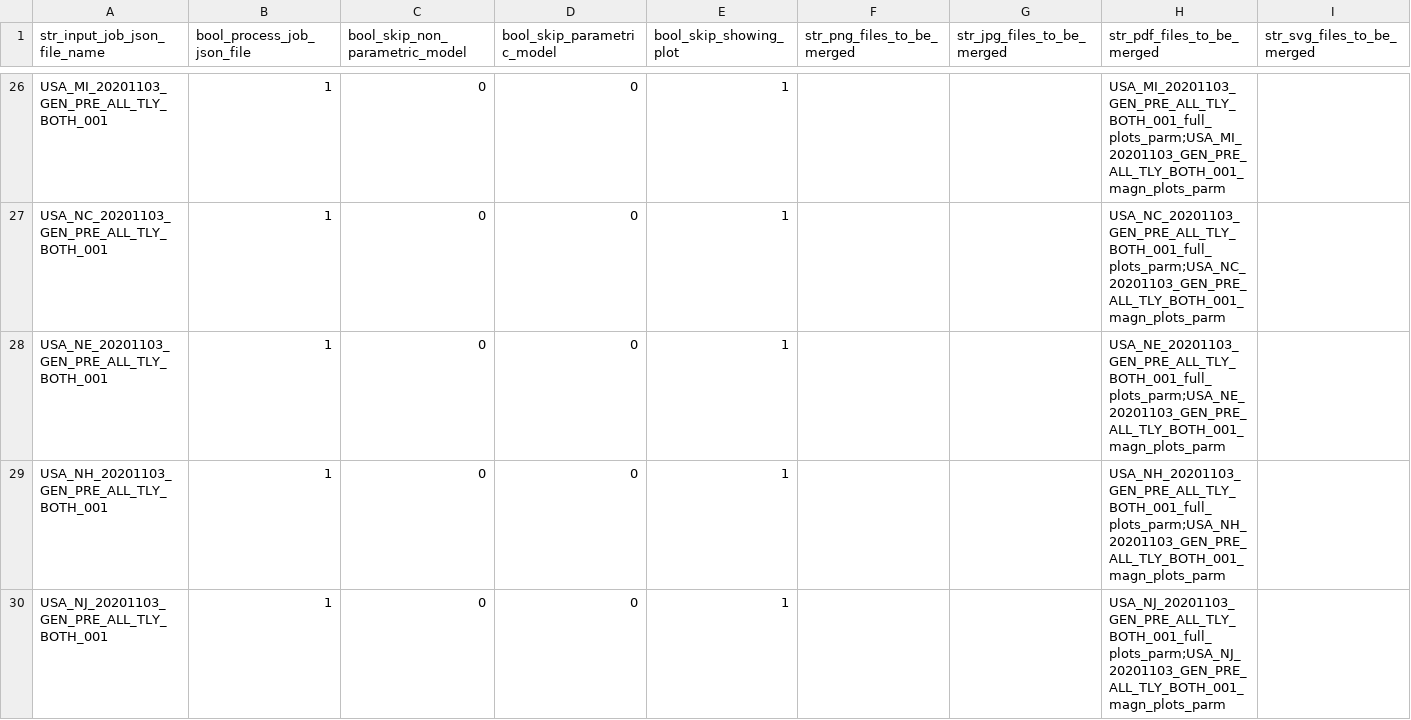
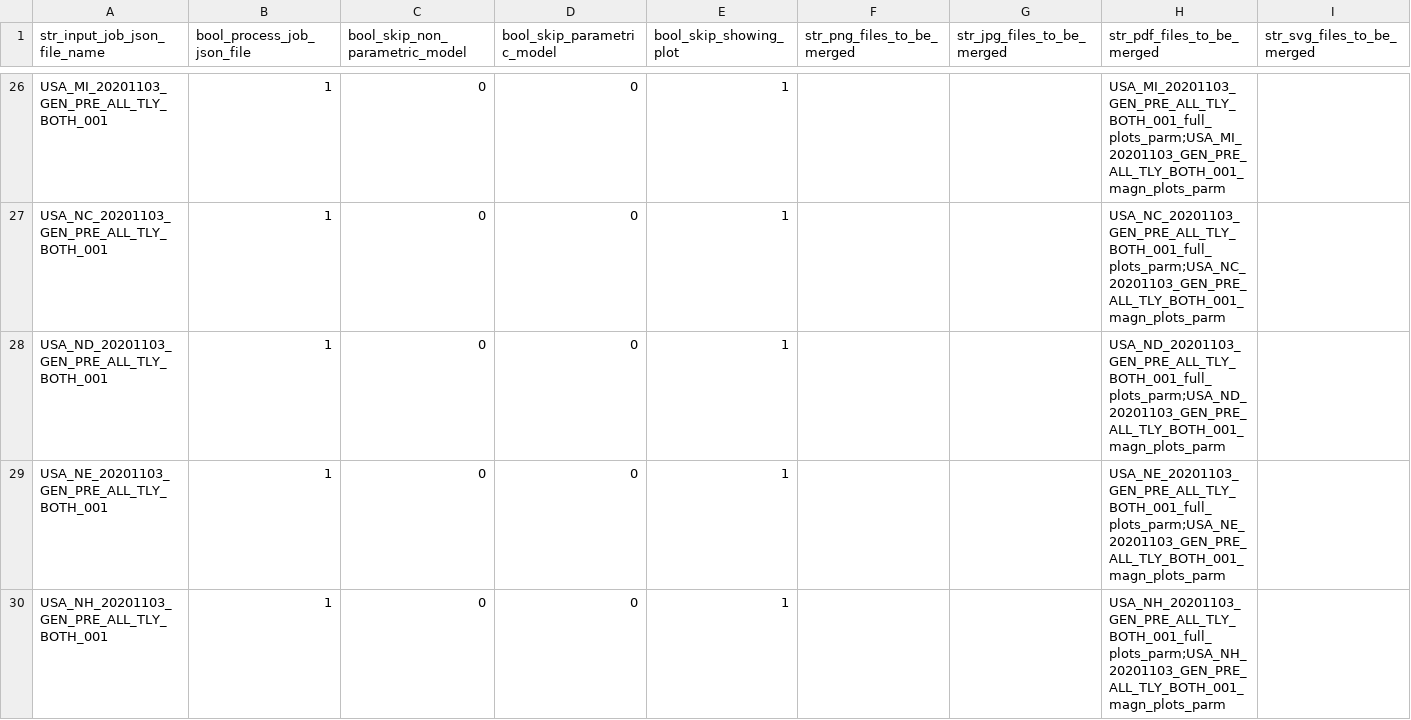
Before and after one commit to quant-manager/election_outliers, a CSV file: input_batches_csv/USA_--_20201103_GEN_---_---_---_----_001_batch.csv, drawn as a sheet; only a part is shown, gaps mark what is left out; the shorter side is filled out with more unchanged rows.

Commit message:
Added USA_ND_20201103_GEN_PRE_ALL_TLY_BOTH_001.

```diff
--- a/input_batches_csv/USA_--_20201103_GEN_---_---_---_----_001_batch.csv
+++ b/input_batches_csv/USA_--_20201103_GEN_---_---_---_----_001_batch.csv
@@ -27,2 +27,3 @@ USA_MI_20201103_GEN_PRE_ALL_TLY_BOTH_001,1,0,0,1,,,USA_MI_20201103_GEN_PRE_ALL_T
 USA_NC_20201103_GEN_PRE_ALL_TLY_BOTH_001,1,0,0,1,,,USA_NC_20201103_GEN_PRE_ALL_TLY_BOTH_001_full_plots_parm;USA_NC_20201103_GEN_PRE_ALL_TLY_BOTH_001_magn_plots_parm,
+USA_ND_20201103_GEN_PRE_ALL_TLY_BOTH_001,1,0,0,1,,,USA_ND_20201103_GEN_PRE_ALL_TLY_BOTH_001_full_plots_parm;USA_ND_20201103_GEN_PRE_ALL_TLY_BOTH_001_magn_plots_parm,
 USA_NE_20201103_GEN_PRE_ALL_TLY_BOTH_001,1,0,0,1,,,USA_NE_20201103_GEN_PRE_ALL_TLY_BOTH_001_full_plots_parm;USA_NE_20201103_GEN_PRE_ALL_TLY_BOTH_001_magn_plots_parm,
```
Also changed, not shown: 9 other files.
